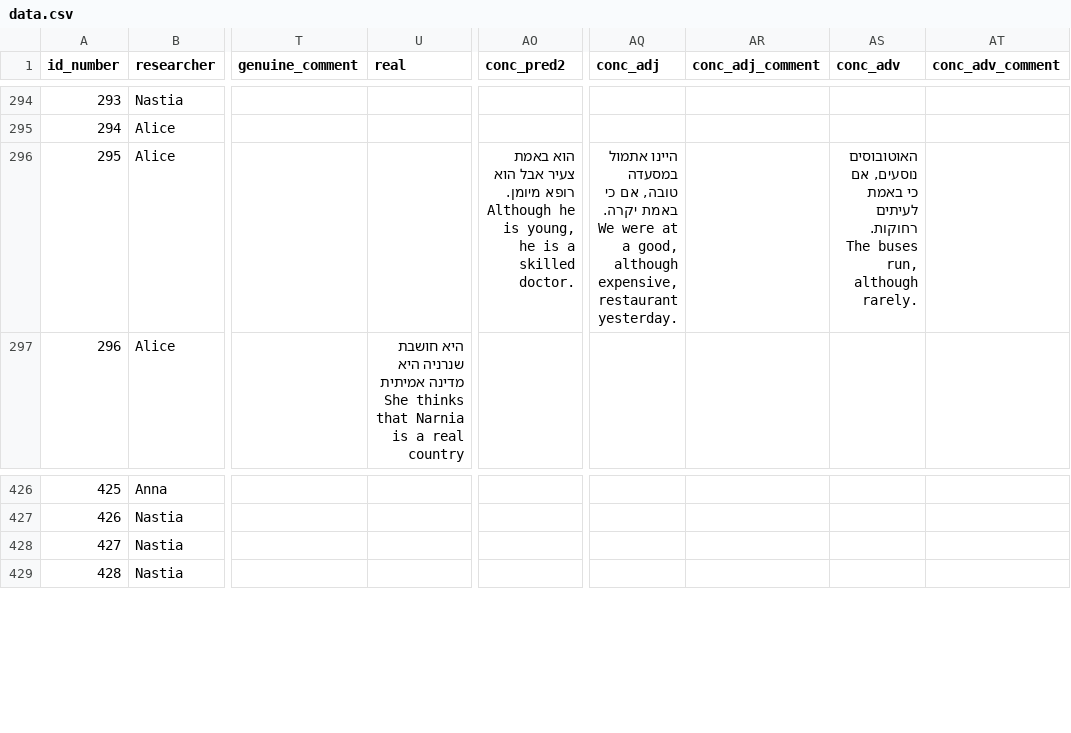
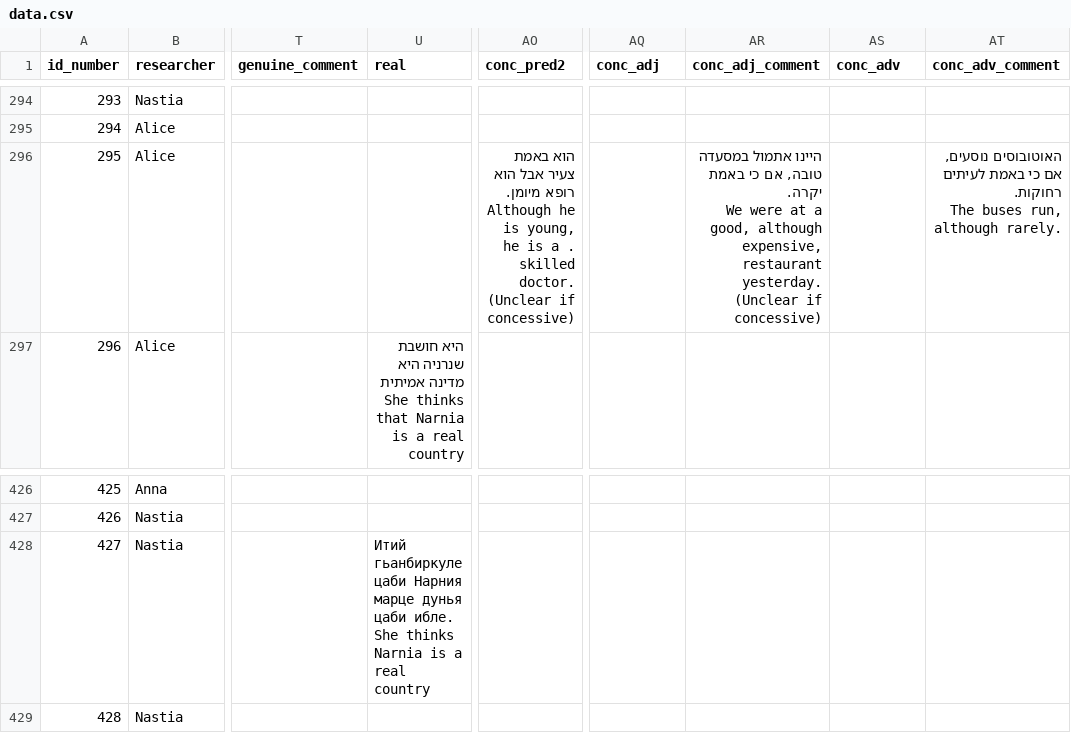
Before and after one commit to anapanifica/truth, a CSV file: data.csv, drawn as a sheet; only a part is shown, gaps mark what is left out; ↵ is a line break in a cell; the diff names each change by its address in the sheet, - before the commit and + after, or states it on an @@ line.

```diff
--- a/data.csv
+++ b/data.csv
-AO296 (conc_pred2): …is a skilled doctor.
+AO296 (conc_pred2): …is a . skilled doctor. (Unclear if concessive)
-AQ296 (conc_adj): היינו אתמול במסעדה טובה, אם כי באמת יקרה. ↵ We were at a good, although expensive, restaurant yesterday.
+AQ296 (conc_adj): (empty)
-AR296 (conc_adj_comment): (empty)
+AR296 (conc_adj_comment): היינו אתמול במסעדה טובה, אם כי באמת יקרה. ↵ We were at a good, although expensive, restaurant yesterday. (Unclear if concessive)
-AS296 (conc_adv): האוטובוסים נוסעים, אם כי באמת לעיתים רחוקות. ↵ The buses run, although rarely.
+AS296 (conc_adv): (empty)
-AT296 (conc_adv_comment): (empty)
+AT296 (conc_adv_comment): האוטובוסים נוסעים, אם כי באמת לעיתים רחוקות. ↵ The buses run, although rarely.
-U428 (real): (empty)
+U428 (real): Итий гьанбиркуле цаби Нарния марце дунья цаби ибле. ↵ She thinks Narnia is a real country
```
Also changed, not shown: df.csv, docs/data.csv, 3 other files.
